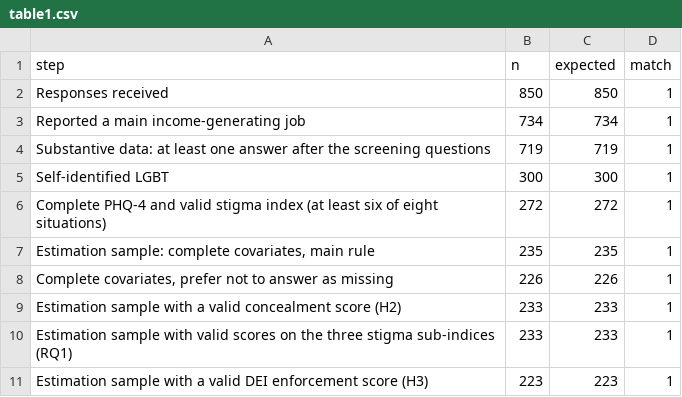
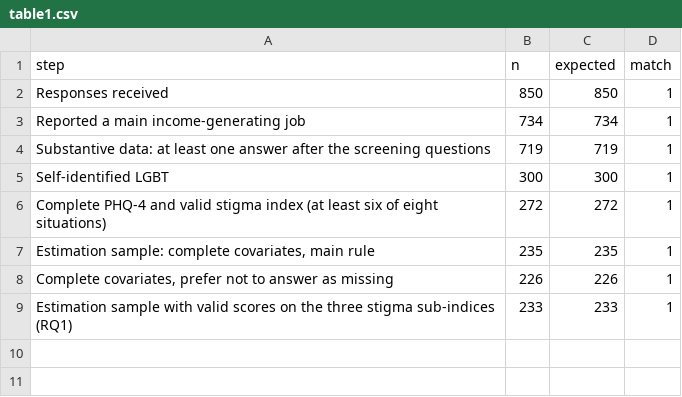
Before and after one commit to tronghoannguyen05/NCKHLGBT, a CSV file: output/tables/stata/table1.csv, drawn as a sheet; the diff names each change by its address in the sheet, - before the commit and + after, or states it on an @@ line.

```diff
--- a/output/tables/stata/table1.csv
+++ b/output/tables/stata/table1.csv
-row 9: Estimation sample with a valid concealment score (H2) | 233 | 233 | 1
-row 11: Estimation sample with a valid DEI enforcement score (H3) | 223 | 223 | 1
```
Also changed, not shown: output/tables/stata/all_results.csv, output/tables/stata/reliability.csv, 12 other files.
